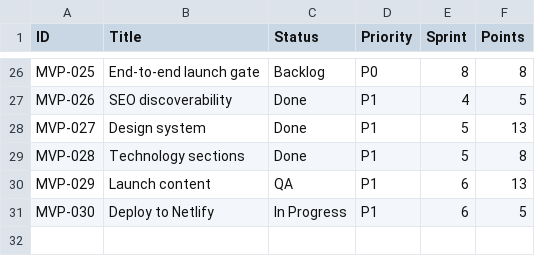
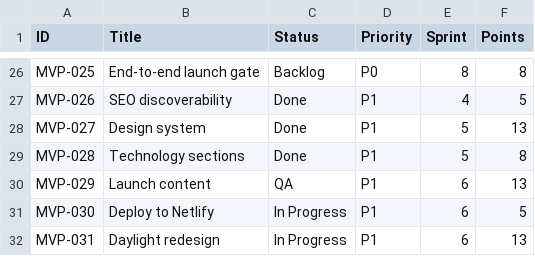
Before and after one commit to posiauday/PPUniverse, a CSV file: planning/backlog.csv, drawn as a sheet; only a part is shown, gaps mark what is left out; the diff names each change by its address in the sheet, - before the commit and + after, or states it on an @@ line.

```diff
--- a/planning/backlog.csv
+++ b/planning/backlog.csv
+row 32: MVP-031 | Daylight redesign | In Progress | P1 | 6 | 13
```
Also changed, not shown: planning/mvp-backlog.csv, 3 other files.
